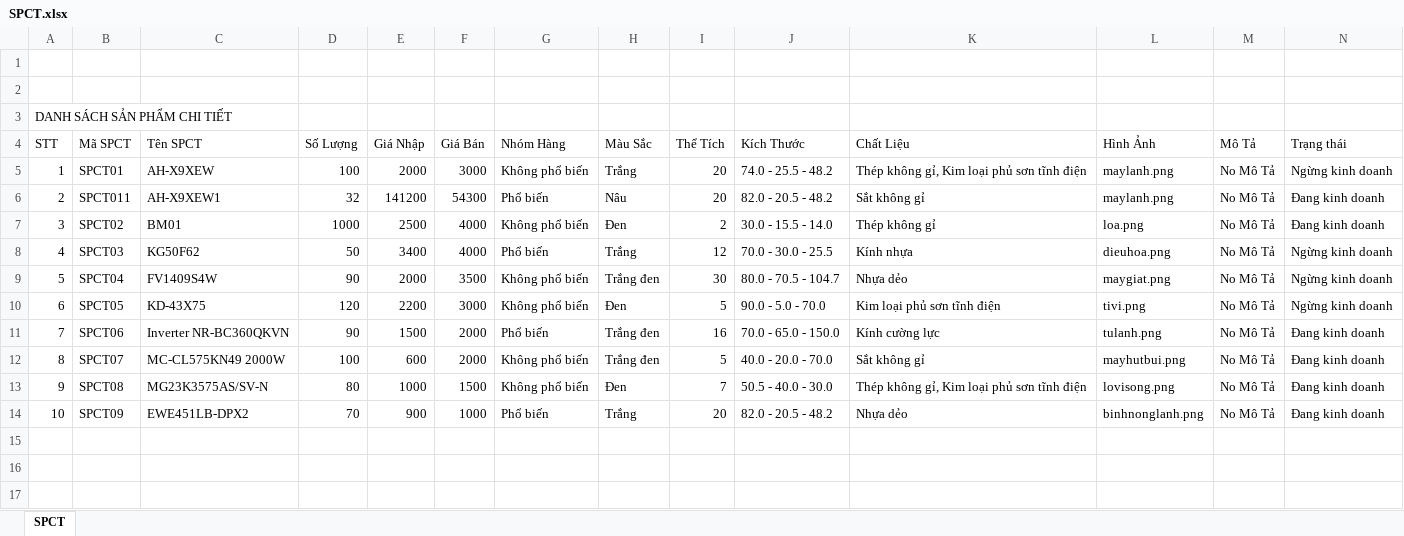
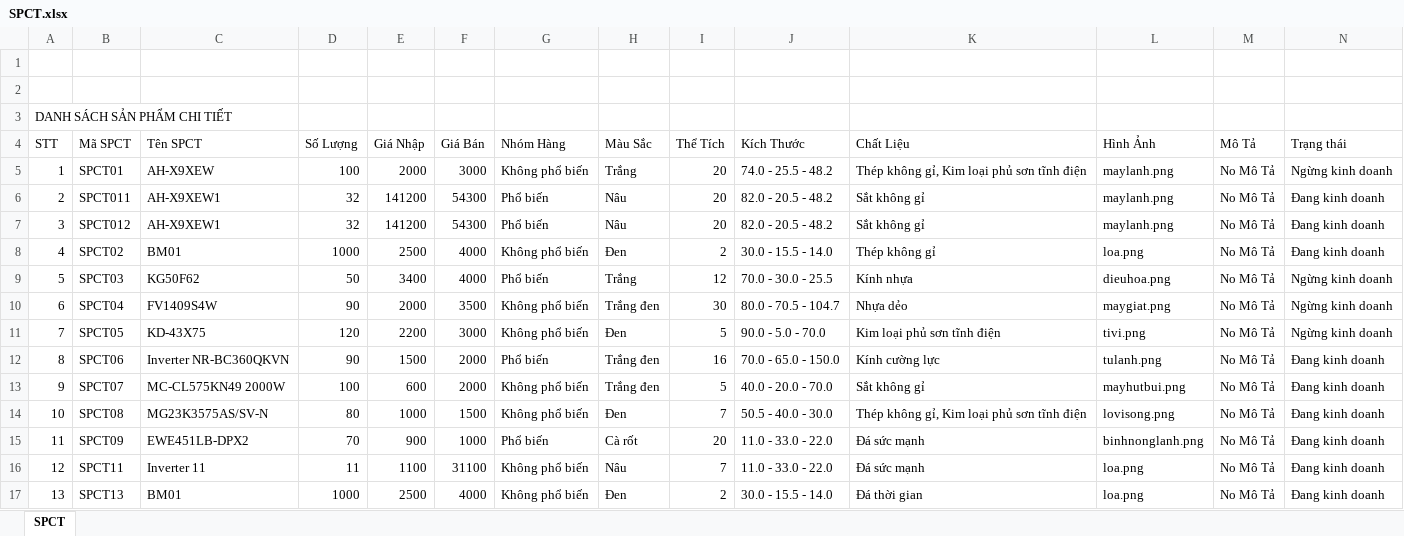
Before and after one commit to nvhct2002vn/DuAn1, an Excel workbook: Dien_May_Do/src/com/dienmaydo/excel/SPCT.xlsx, sheet SPCT, drawn as a sheet; values as stored, in another font and other column widths than the file's, no borders; addresses are those after the commit; the diff names each change by its address in the sheet, - before the commit and + after, or states it on an @@ line.

Commit message:
sửa lại dữ liệu SPCT trong sql

```diff
--- a/Dien_May_Do/src/com/dienmaydo/excel/SPCT.xlsx (sheet SPCT)
+++ b/Dien_May_Do/src/com/dienmaydo/excel/SPCT.xlsx (sheet SPCT)
+row 7: 3 | SPCT012 | AH-X9XEW1 | 32 | 141200 | 54300 | Phổ biến | Nâu | 20 | 82.0 - 20.5 - 48.2 | Sắt không gỉ | maylanh.png | No Mô Tả | Đang kinh doanh
@@ column A (STT) renumbered between rows 8 and 15 @@
-H15 (Màu Sắc): Trắng
+H15 (Màu Sắc): Cà rốt
-J15 (Kích Thước): 82.0 - 20.5 - 48.2
+J15 (Kích Thước): 11.0 - 33.0 - 22.0
-K15 (Chất Liệu): Nhựa dẻo
+K15 (Chất Liệu): Đá sức mạnh
+row 16: 12 | SPCT11 | Inverter 11 | 11 | 1100 | 31100 | Không phổ biến | Nâu | 7 | 11.0 - 33.0 - 22.0 | Đá sức mạnh | loa.png | No Mô Tả | Đang kinh doanh
+row 17: 13 | SPCT13 | BM01 | 1000 | 2500 | 4000 | Không phổ biến | Đen | 2 | 30.0 - 15.5 - 14.0 | Đá thời gian | loa.png | No Mô Tả | Đang kinh doanh
```
Also changed, not shown: 2 other files.
